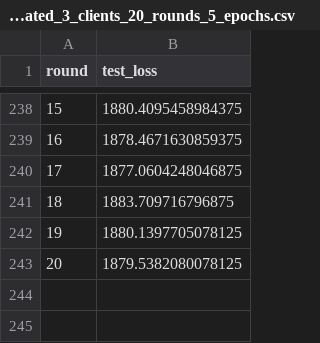
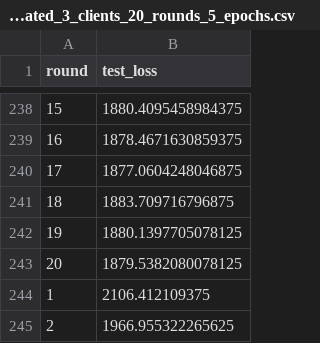
Before and after one commit to tommasosommaruga/federated-single-cell-scvi, a CSV file: loss_logs/loss_curve_federated_3_clients_20_rounds_5_epochs.csv, drawn as a sheet; only a part is shown, gaps mark what is left out; the diff names each change by its address in the sheet, - before the commit and + after, or states it on an @@ line.

```diff
--- a/loss_logs/loss_curve_federated_3_clients_20_rounds_5_epochs.csv
+++ b/loss_logs/loss_curve_federated_3_clients_20_rounds_5_epochs.csv
+row 244: 1 | 2106.412109375
+row 245: 2 | 1966.955322265625
```
Also changed, not shown: 7 other files.
